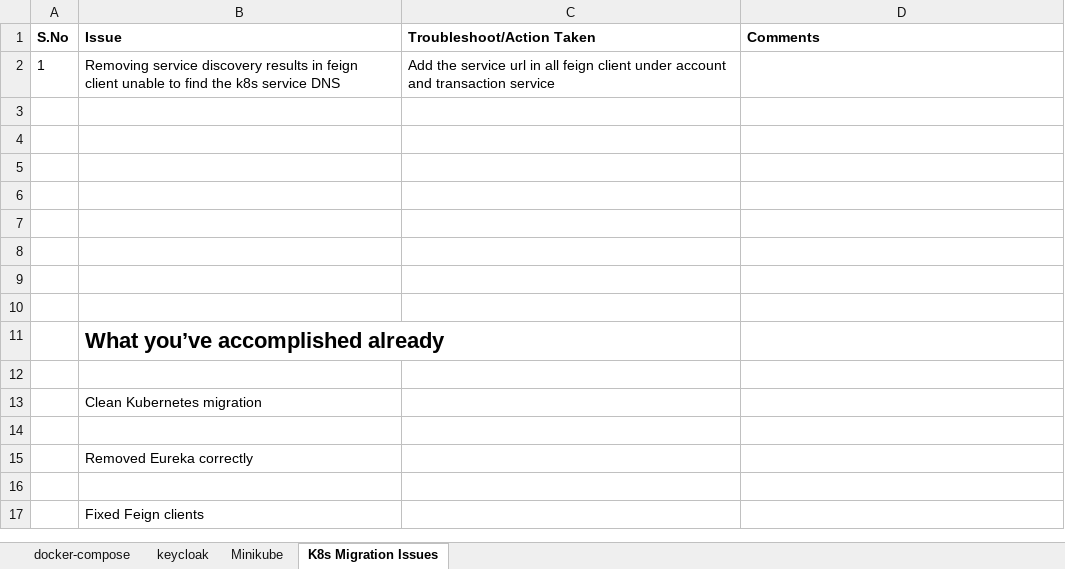
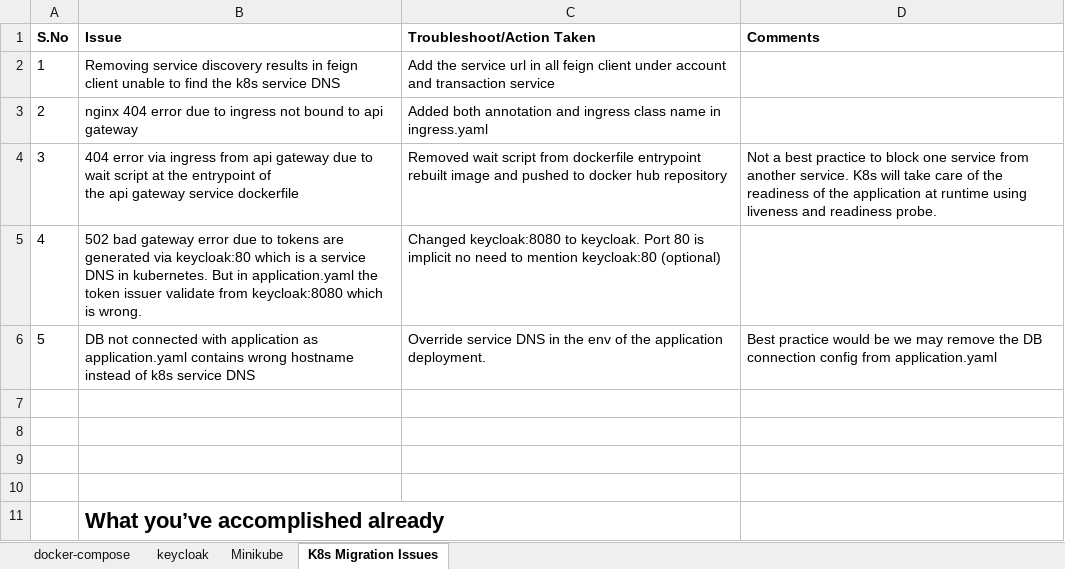
Before and after one commit to Rajaraman-Ramanathan/microbank, an Excel workbook: project_issues.xlsx, sheet K8s Migration Issues, drawn as a sheet; only a part is shown; the shorter side is filled out with more unchanged rows; values as stored, in another font and other column widths than the file's, no borders; ↵ is a line break in a cell; the diff names each change by its address in the sheet, - before the commit and + after, or states it on an @@ line.

Commit message:
Updated curl test and project issue files

```diff
--- a/project_issues.xlsx (sheet K8s Migration Issues)
+++ b/project_issues.xlsx (sheet K8s Migration Issues)
-row 3: (empty)
+row 3: 2 | nginx 404 error due to ingress not bound to api gateway | Added both annotation and ingress class name in ingress.yaml
-row 4: (empty)
+row 4: 3 | 404 error via ingress from api gateway due to wait script at the entrypoint of ↵ the api gateway service dockerfile | Removed wait script from dockerfile entrypoint rebuilt image and pushed to docker hub repository | Not a best practice to block one service from another service. K8s will take care of the readiness of the application at runtime using liveness and readiness probe.
-row 5: (empty)
+row 5: 4 | 502 bad gateway error due to tokens are generated via keycloak:80 which is a service DNS in kubernetes. But in application.yaml the token issuer validate from keycloak:8080 which is wrong. | Changed keycloak:8080 to keycloak. Port 80 is implicit no need to mention keycloak:80 (optional)
-row 6: (empty)
+row 6: 5 | DB not connected with application as application.yaml contains wrong hostname instead of k8s service DNS | Override service DNS in the env of the application deployment. | Best practice would be we may remove the DB connection config from application.yaml
```
Also changed, not shown: 1 other file.
